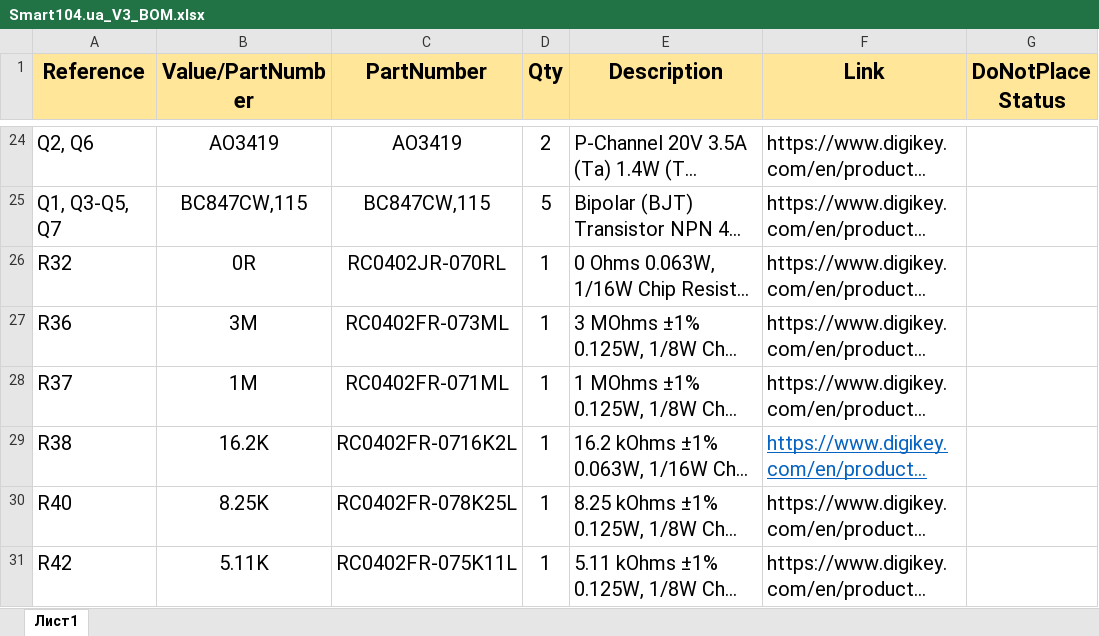
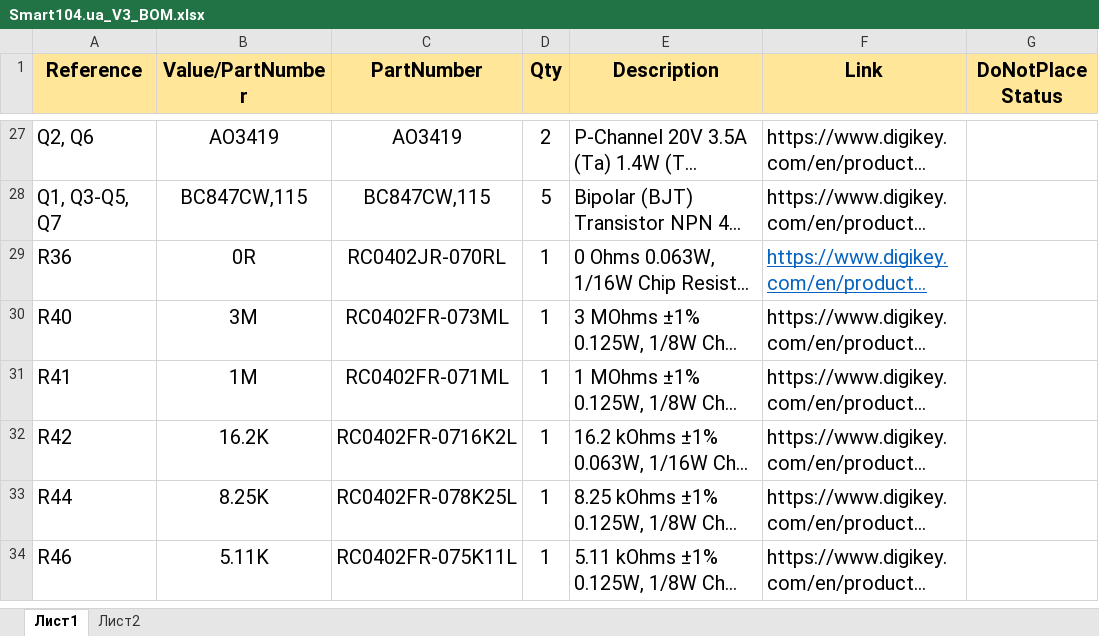
Before and after one commit to Tesla900/GSMLinkModem, an Excel workbook: Hardware/ProductionFiles/assembly/Smart104.ua_V3_BOM.xlsx, sheet Лист1, drawn as a sheet; only a part is shown, gaps mark what is left out; long unchanged cells end in …; values as stored, in another font and other column widths than the file's, no borders; addresses are those after the commit; the diff covers the shown part only; the diff names each change by its address in the sheet, - before the commit and + after, or states it on an @@ line.

```diff
--- a/Hardware/ProductionFiles/assembly/Smart104.ua_V3_BOM.xlsx (sheet Лист1)
+++ b/Hardware/ProductionFiles/assembly/Smart104.ua_V3_BOM.xlsx (sheet Лист1)
+sheet tab: Лист2
@@ A1:G1 text size: smaller @@
-A29 (Reference): R32
+A29 (Reference): R36
@@ F29 underline: off → on, text colour: black → #0563C1 @@
-A30 (Reference): R36
+A30 (Reference): R40
-A31 (Reference): R37
+A31 (Reference): R41
-A32 (Reference): R38
+A32 (Reference): R42
@@ F32 underline: on → off, text colour: #0563C1 → black @@
-A33 (Reference): R40
+A33 (Reference): R44
-A34 (Reference): R42
+A34 (Reference): R46
```
Also changed, not shown: 4 added rows, 2 removed rows, 41 edited cells and cell formats elsewhere in this sheet, Hardware/Info/ConnectorsLayout.xlsx, 26 other files.
